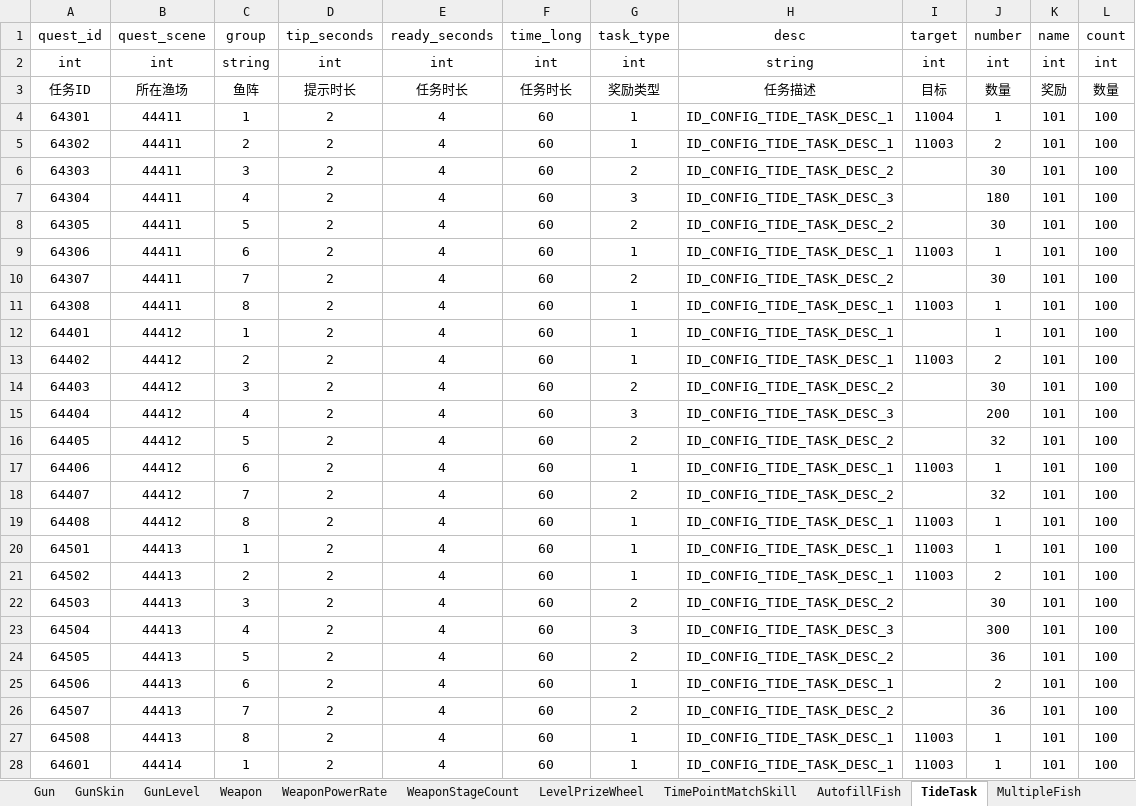
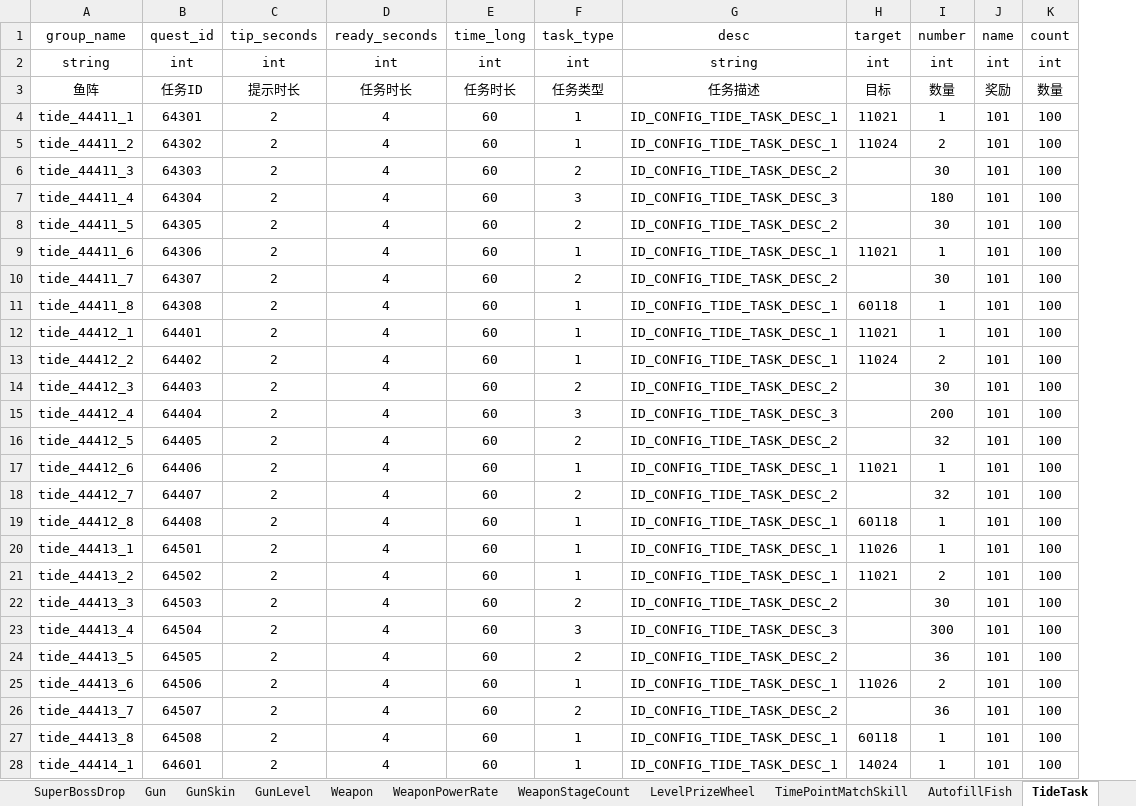
Before and after one commit to isoundy000/learn_python, an Excel workbook: learn_tu_you/newfish-client/branches/weixin_v3/res-wx/tools/config_load/newfish_multiple.xlsm, sheet TideTask, drawn as a sheet; only a part is shown; values as stored, in another font and other column widths than the file's, no borders; removed rows and columns are numbered as before the commit, all else as after; the diff covers the shown part only; the diff names each change by its address in the sheet, - before the commit and + after, or states it on an @@ line.

```diff
--- a/learn_tu_you/newfish-client/branches/weixin_v3/res-wx/tools/config_load/newfish_multiple.xlsm (sheet TideTask)
+++ b/learn_tu_you/newfish-client/branches/weixin_v3/res-wx/tools/config_load/newfish_multiple.xlsm (sheet TideTask)
+column A (group_name), rows 2-28: string | 鱼阵 | tide_44411_1 | tide_44411_2 | tide_44411_3 | tide_44411_4 | tide_44411_5 | tide_44411_6 | tide_44411_7 | tide_44411_8 | tide_44412_1 | tide_44412_2 | tide_44412_3 | tide_44412_4 | tide_44412_5 | tide_44412_6 | tide_44412_7 | tide_44412_8 | tide_44413_1 | tide_44413_2 | tide_44413_3 | tide_44413_4 | tide_44413_5 | tide_44413_6 | tide_44413_7 | tide_44413_8 | tide_44414_1
-column B (quest_scene), rows 2-28: int | 所在渔场 | 44411 | 44411 | 44411 | 44411 | 44411 | 44411 | 44411 | 44411 | 44412 | 44412 | 44412 | 44412 | 44412 | 44412 | 44412 | 44412 | 44413 | 44413 | 44413 | 44413 | 44413 | 44413 | 44413 | 44413 | 44414
-column C (group), rows 2-28: string | 鱼阵 | 1 | 2 | 3 | 4 | 5 | 6 | 7 | 8 | 1 | 2 | 3 | 4 | 5 | 6 | 7 | 8 | 1 | 2 | 3 | 4 | 5 | 6 | 7 | 8 | 1
-F3 (task_type): 奖励类型
+F3 (task_type): 任务类型
-H4 (target): 11004
+H4 (target): 11021
-H5 (target): 11003
+H5 (target): 11024
-H9 (target): 11003
+H9 (target): 11021
-H11 (target): 11003
+H11 (target): 60118
-H12 (target): (empty)
+H12 (target): 11021
-H13 (target): 11003
+H13 (target): 11024
-H17 (target): 11003
+H17 (target): 11021
-H19 (target): 11003
+H19 (target): 60118
-H20 (target): 11003
+H20 (target): 11026
-H21 (target): 11003
+H21 (target): 11021
-H25 (target): (empty)
+H25 (target): 11026
-H27 (target): 11003
+H27 (target): 60118
-H28 (target): 11003
+H28 (target): 14024
```
Also changed, not shown: 7 edited cells elsewhere in this sheet, sheet AutofillFish, sheet SuperBossExchange, sheet LevelFunds, sheet Fish, sheet LevelPrizeWheel, sheet MultipleFish, 8 more sheets, other sheet tabs, formulas that keep their value, learn_tu_you/newfish-client/branches/weixin_v3/res-wx/tools/config_load/newfish.xlsm, 6 other files.
